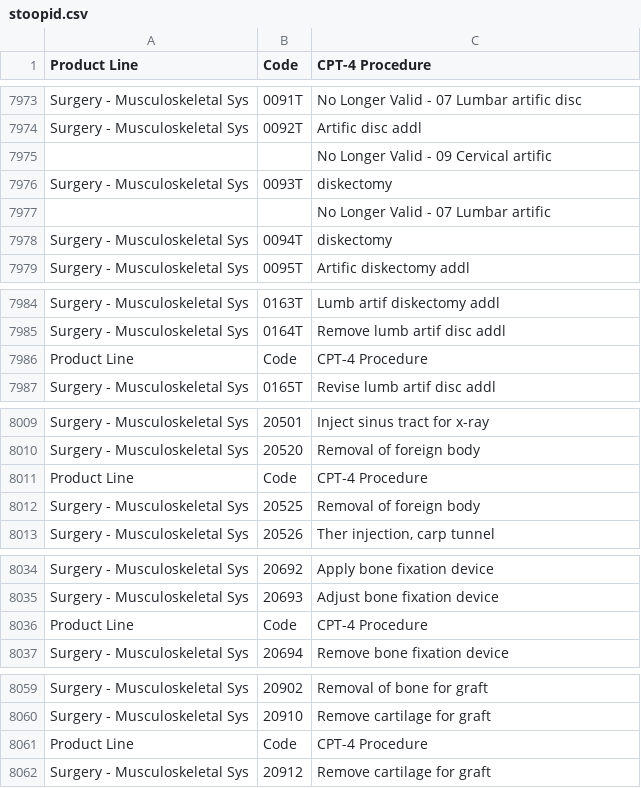
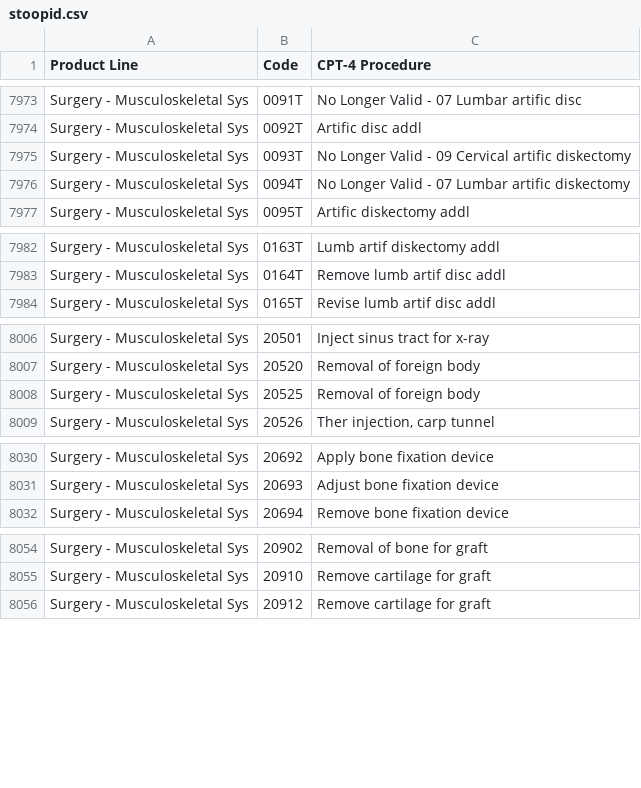
Before and after one commit to doolingdavid/synpuf, a CSV file: stoopid.csv, drawn as a sheet; only a part is shown, gaps mark what is left out; the diff covers the shown part only.

Commit message:
edits to stoopid.csv

```diff
--- a/stoopid.csv
+++ b/stoopid.csv
@@ -7974,6 +7974,4 @@ Surgery - Musculoskeletal Sys ,0091T ,No Longer Valid - 07 Lumbar artific disc
 Surgery - Musculoskeletal Sys ,0092T ,Artific disc addl
-,,No Longer Valid - 09 Cervical artific
-Surgery - Musculoskeletal Sys ,0093T ,diskectomy
-,,No Longer Valid - 07 Lumbar artific
-Surgery - Musculoskeletal Sys ,0094T ,diskectomy
+Surgery - Musculoskeletal Sys ,0093T ,No Longer Valid - 09 Cervical artific diskectomy
+Surgery - Musculoskeletal Sys ,0094T ,No Longer Valid - 07 Lumbar artific diskectomy
 Surgery - Musculoskeletal Sys ,0095T ,Artific diskectomy addl
@@ -7985,3 +7983,2 @@ Surgery - Musculoskeletal Sys ,0163T ,Lumb artif diskectomy addl
 Surgery - Musculoskeletal Sys ,0164T ,Remove lumb artif disc addl
-Product Line ,Code ,CPT-4 Procedure
 Surgery - Musculoskeletal Sys ,0165T ,Revise lumb artif disc addl
@@ -8010,3 +8007,2 @@ Surgery - Musculoskeletal Sys ,20501 ,Inject sinus tract for x-ray
 Surgery - Musculoskeletal Sys ,20520 ,Removal of foreign body
-Product Line ,Code ,CPT-4 Procedure
 Surgery - Musculoskeletal Sys ,20525 ,Removal of foreign body
@@ -8035,3 +8031,2 @@ Surgery - Musculoskeletal Sys ,20692 ,Apply bone fixation device
 Surgery - Musculoskeletal Sys ,20693 ,Adjust bone fixation device
-Product Line ,Code ,CPT-4 Procedure
 Surgery - Musculoskeletal Sys ,20694 ,Remove bone fixation device
@@ -8060,3 +8055,2 @@ Surgery - Musculoskeletal Sys ,20902 ,Removal of bone for graft
 Surgery - Musculoskeletal Sys ,20910 ,Remove cartilage for graft
-Product Line ,Code ,CPT-4 Procedure
 Surgery - Musculoskeletal Sys ,20912 ,Remove cartilage for graft
```
Also changed, not shown: 27 removed rows and 1 edited cell elsewhere in this file.
